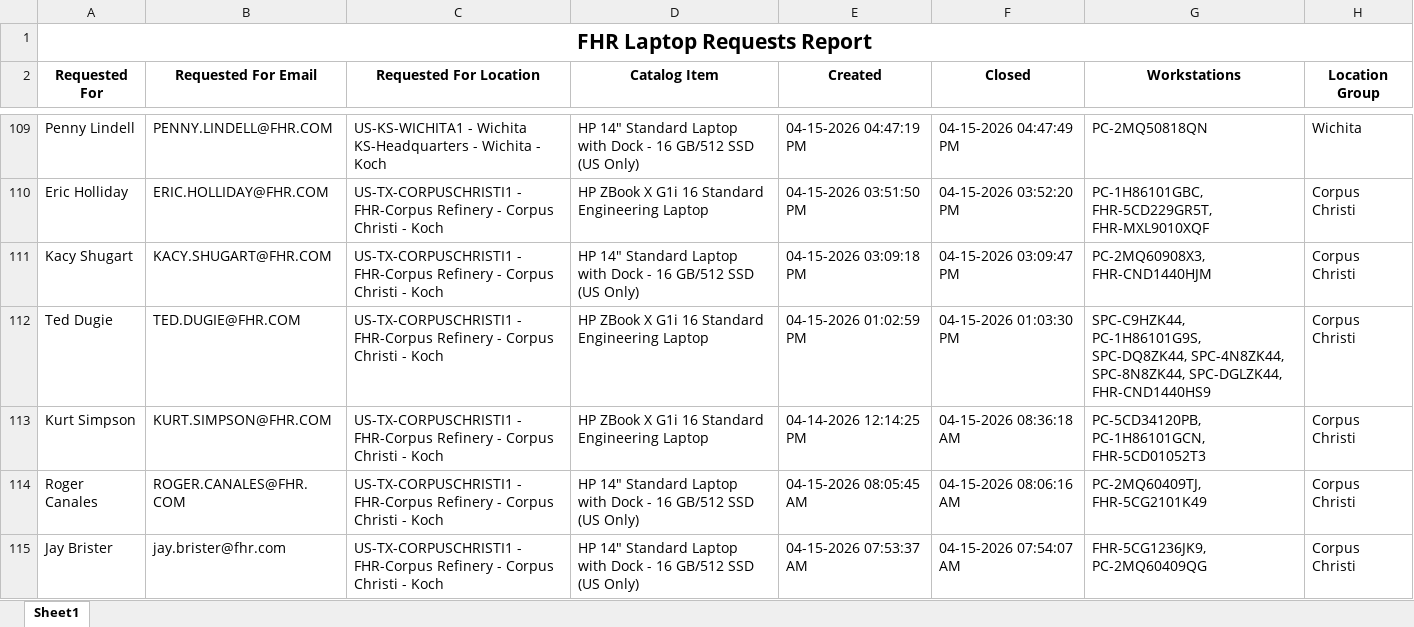
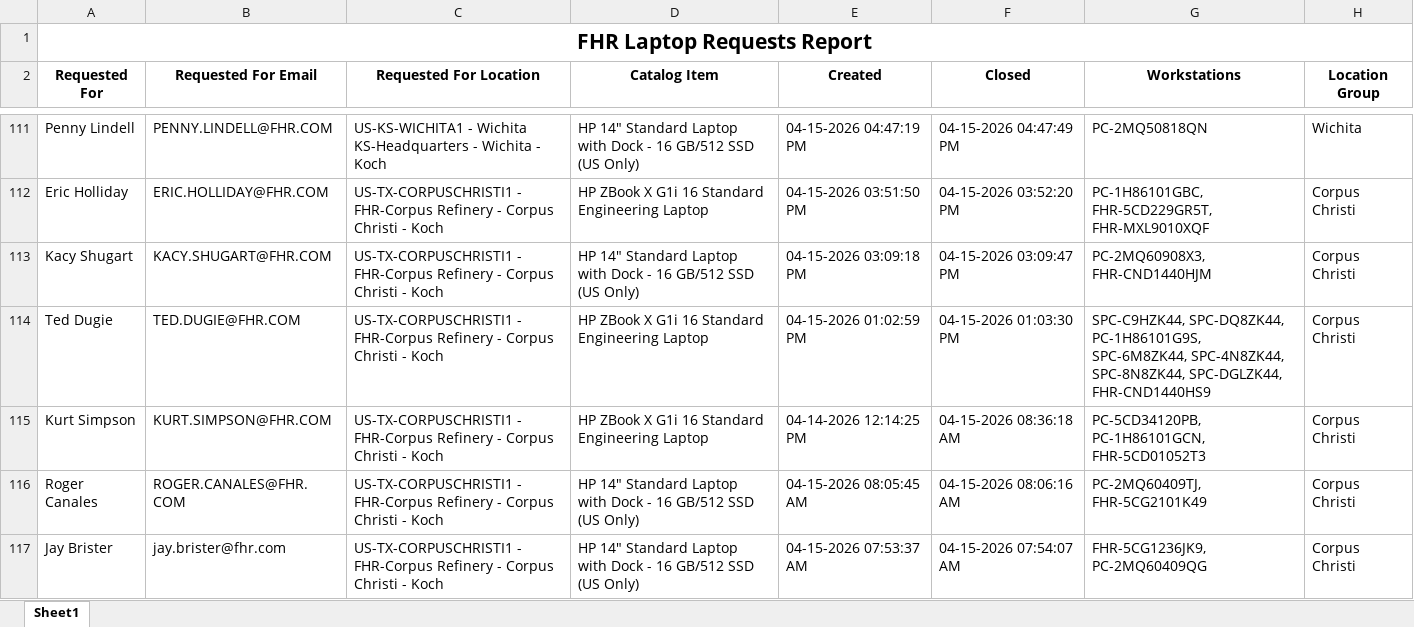
Before and after one commit to ellis-massey-FHR/fhr-device-audit, an Excel workbook: output/fhr_computer_requests.xlsx, sheet Sheet1, drawn as a sheet; only a part is shown, gaps mark what is left out; values as stored, in another font and other column widths than the file's, no borders; charts and pictures not drawn; addresses are those after the commit; the diff covers the shown part only; the diff names each change by its address in the sheet, - before the commit and + after, or states it on an @@ line.

```diff
--- a/output/fhr_computer_requests.xlsx (sheet Sheet1)
+++ b/output/fhr_computer_requests.xlsx (sheet Sheet1)
-G114 (Workstations): SPC-C9HZK44, PC-1H86101G9S, SPC-DQ8ZK44, SPC-4N8ZK44, SPC-8N8ZK44,…
+G114 (Workstations): SPC-C9HZK44, SPC-DQ8ZK44, PC-1H86101G9S, SPC-6M8ZK44, SPC-4N8ZK44, SPC-8N8ZK44,…
```
Also changed, not shown: 2 added rows, 2 removed rows and 14 edited cells elsewhere in this sheet, charts or pictures.
